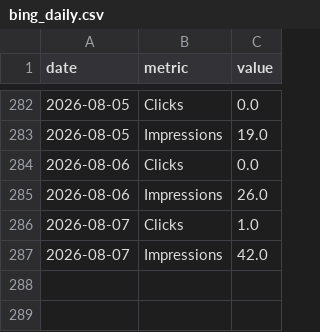
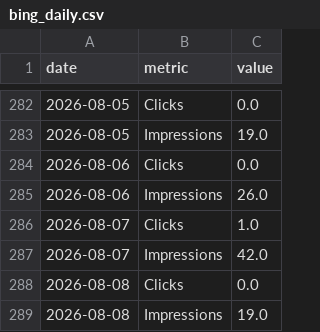
Before and after one commit to intrepidkarthi/autoseo, a CSV file: state/bing_daily.csv, drawn as a sheet; only a part is shown, gaps mark what is left out; the diff names each change by its address in the sheet, - before the commit and + after, or states it on an @@ line.

```diff
--- a/state/bing_daily.csv
+++ b/state/bing_daily.csv
+row 288: 2026-08-08 | Clicks | 0.0
+row 289: 2026-08-08 | Impressions | 19.0
```
Also changed, not shown: state/gsc_page_daily.csv, state/gsc_query_daily.csv, 3 other files.
